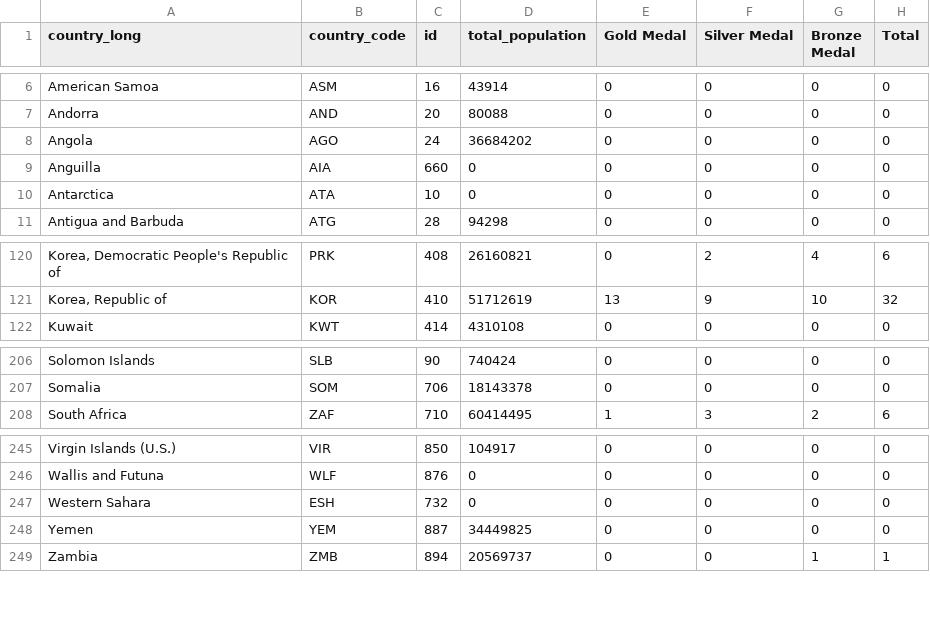
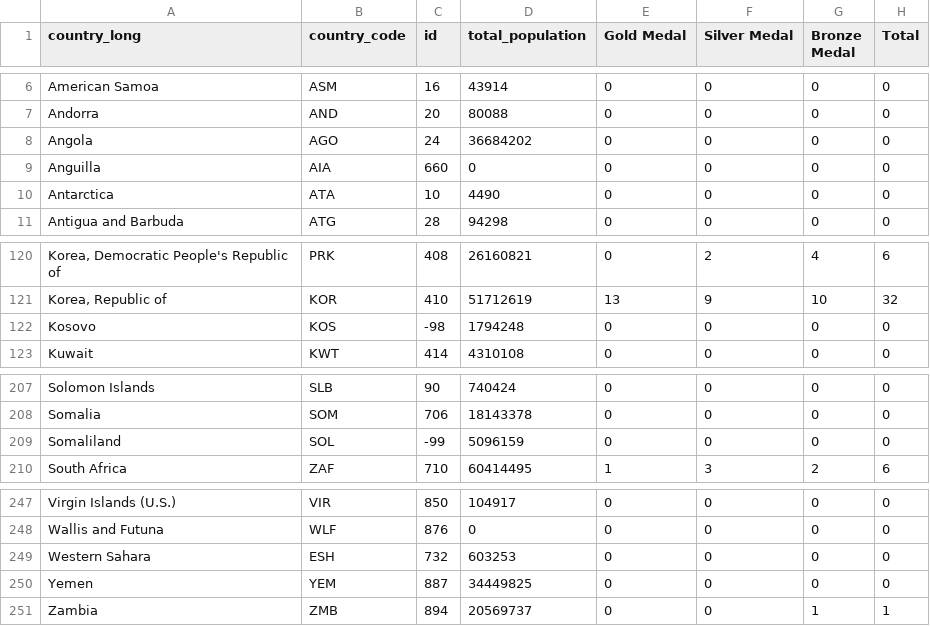
Before and after one commit to KL2412/FIT3179-Homework3, a CSV file: Dataset/merged_medals_population.csv, drawn as a sheet; only a part is shown, gaps mark what is left out; addresses are those after the commit; the diff names each change by its address in the sheet, - before the commit and + after, or states it on an @@ line.

```diff
--- a/Dataset/merged_medals_population.csv
+++ b/Dataset/merged_medals_population.csv
-D10 (total_population): 0
+D10 (total_population): 4490
+row 122: Kosovo | KOS | -98 | 1794248 | 0 | 0 | 0 | 0
+row 209: Somaliland | SOL | -99 | 5096159 | 0 | 0 | 0 | 0
-D249 (total_population): 0
+D249 (total_population): 603253
```
Also changed, not shown: 6 other files.
